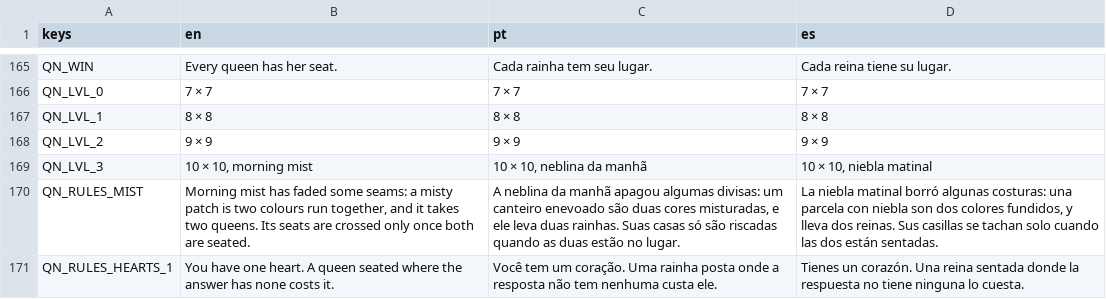
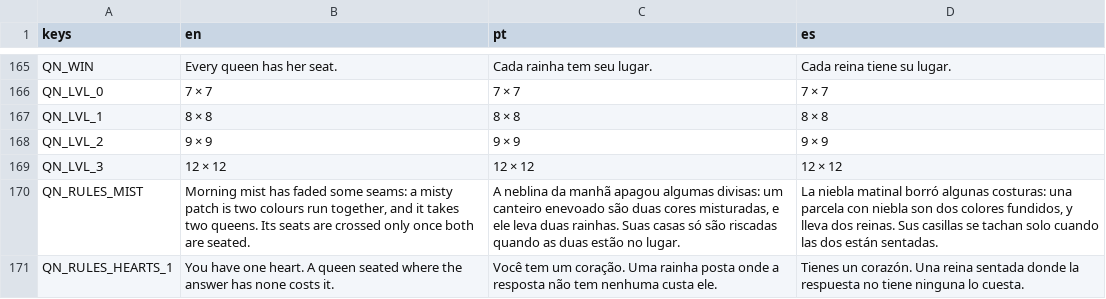
Before and after one commit to flavioriper/daily-games, a CSV file: locale/boards.csv, drawn as a sheet; only a part is shown, gaps mark what is left out.

Commit message:
feat(queens): Insane is a plain 12x12 court, harder, no mist -- the user, 2026-10-16: "redo queens insane to be just a hard board but way harder and bigger, instead of adding issues to it". Morning Mist goes (Gen.mist deleted; the board's mist code is gated on has_mist() and stays, unreached). content/insane/queens.json re-mined by tools/insane/queens_ladder.gd: Gen.generate at 12, kept when bands and reach finish it with three bands over several lines (Hard asks two); 162 courts, rungs 360-720 against Hard's 300-520, rebuilt from the passing seeds of a run stopped at 2007/2400. Bank cells and answer are one Gen.BANK_DIGITS character a patch or column, so twelve patches fit; Hard's 200 round-trip unchanged. Pal.REGION grows aqua, latte and cornflower after the nine; SQUARES three share marks; QN_LVL_3 reads 12 x 12. Undo stays off on Insane, as Nonogram's. Windowed opengl3_angle 810x1440: 62 px cells, 99 draw calls peak. Suite 249600 passed 0 failed. Unseen by the user, no phone

```diff
--- a/locale/boards.csv
+++ b/locale/boards.csv
@@ -168,3 +168,3 @@ QN_LVL_1,8 × 8,8 × 8,8 × 8
 QN_LVL_2,"9 × 9","9 × 9","9 × 9"
-QN_LVL_3,"10 × 10, morning mist","10 × 10, neblina da manhã","10 × 10, niebla matinal"
+QN_LVL_3,12 × 12,12 × 12,12 × 12
 QN_RULES_MIST,"Morning mist has faded some seams: a misty patch is two colours run together, and it takes two queens. Its seats are crossed only once both are seated.","A neblina da manhã apagou algumas divisas: um canteiro enevoado são duas cores misturadas, e ele leva duas rainhas. Suas casas só são riscadas quando as duas estão no lugar.","La niebla matinal borró algunas costuras: una parcela con niebla son dos colores fundidos, y lleva dos reinas. Sus casillas se tachan solo cuando las dos están sentadas."
```
Also changed, not shown: 8 other files.
